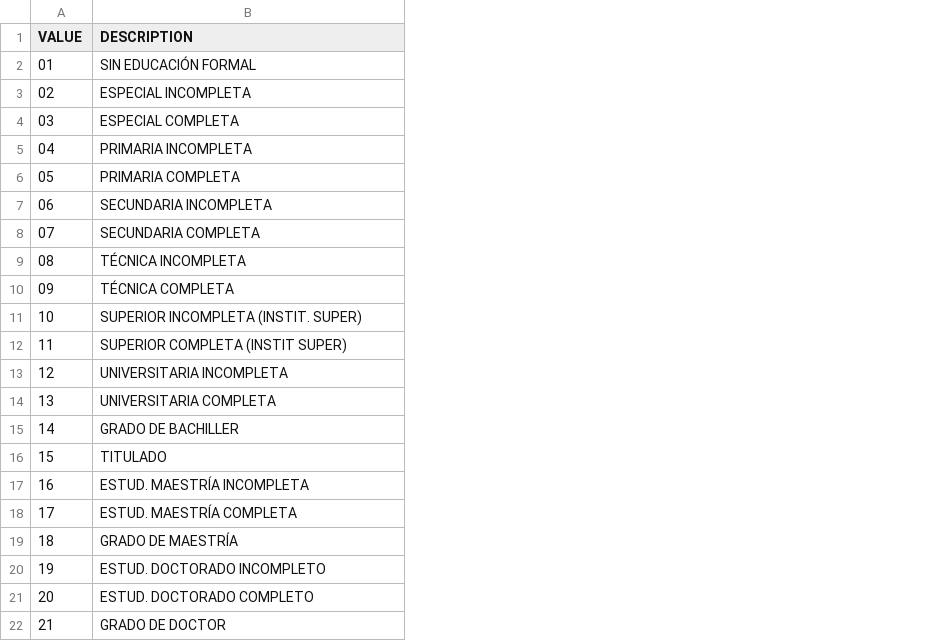
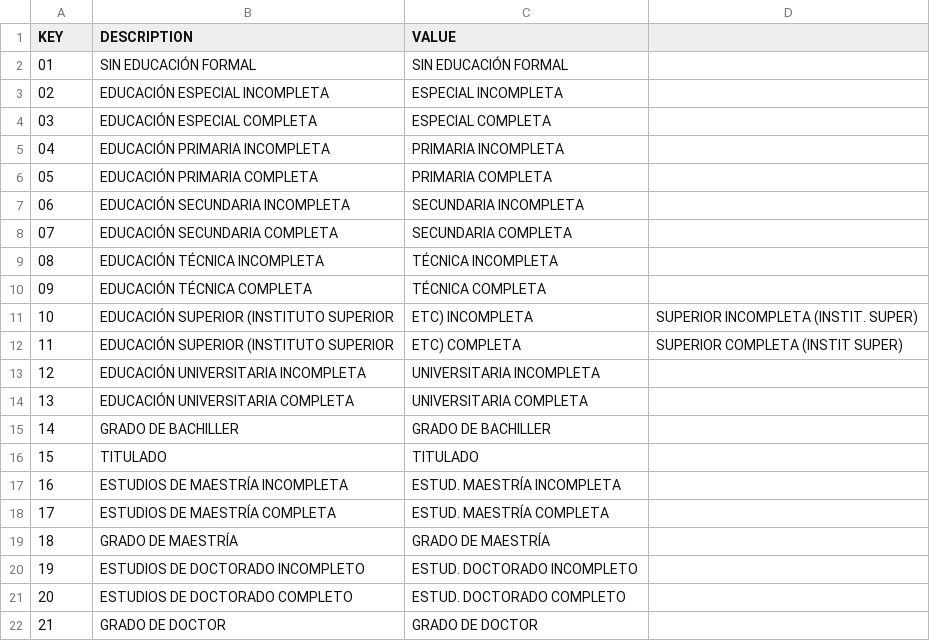
Before and after one commit to eFaps/eFapsApp-HumanResource, a CSV file: src/main/efaps/Data/AttrDef_Education.csv, drawn as a sheet; the diff names each change by its address in the sheet, - before the commit and + after, or states it on an @@ line.

Commit message:
- humanresource: update of AttributeDefinitions
git-svn-id: https://efaps.googlecode.com/svn/eFapsApps/humanresource/trunk@11015 fee104cc-1dfa-8c0f-632d-d3b7e6b59fb0

```diff
--- a/src/main/efaps/Data/AttrDef_Education.csv
+++ b/src/main/efaps/Data/AttrDef_Education.csv
+column C (VALUE), rows 2-22: SIN EDUCACIÓN FORMAL | ESPECIAL INCOMPLETA | ESPECIAL COMPLETA | PRIMARIA INCOMPLETA | PRIMARIA COMPLETA | SECUNDARIA INCOMPLETA | SECUNDARIA COMPLETA | TÉCNICA INCOMPLETA | TÉCNICA COMPLETA | ETC) INCOMPLETA | ETC) COMPLETA | UNIVERSITARIA INCOMPLETA | UNIVERSITARIA COMPLETA | GRADO DE BACHILLER | TITULADO | ESTUD. MAESTRÍA INCOMPLETA | ESTUD. MAESTRÍA COMPLETA | GRADO DE MAESTRÍA | ESTUD. DOCTORADO INCOMPLETO | ESTUD. DOCTORADO COMPLETO | GRADO DE DOCTOR
+column D, rows 11-12: SUPERIOR INCOMPLETA (INSTIT. SUPER) | SUPERIOR COMPLETA (INSTIT SUPER)
-A1: VALUE
+A1: KEY
-B3 (DESCRIPTION): ESPECIAL INCOMPLETA
+B3 (DESCRIPTION): EDUCACIÓN ESPECIAL INCOMPLETA
-B4 (DESCRIPTION): ESPECIAL COMPLETA
+B4 (DESCRIPTION): EDUCACIÓN ESPECIAL COMPLETA
-B5 (DESCRIPTION): PRIMARIA INCOMPLETA
+B5 (DESCRIPTION): EDUCACIÓN PRIMARIA INCOMPLETA
-B6 (DESCRIPTION): PRIMARIA COMPLETA
+B6 (DESCRIPTION): EDUCACIÓN PRIMARIA COMPLETA
-B7 (DESCRIPTION): SECUNDARIA INCOMPLETA
+B7 (DESCRIPTION): EDUCACIÓN SECUNDARIA INCOMPLETA
-B8 (DESCRIPTION): SECUNDARIA COMPLETA
+B8 (DESCRIPTION): EDUCACIÓN SECUNDARIA COMPLETA
-B9 (DESCRIPTION): TÉCNICA INCOMPLETA
+B9 (DESCRIPTION): EDUCACIÓN TÉCNICA INCOMPLETA
-B10 (DESCRIPTION): TÉCNICA COMPLETA
+B10 (DESCRIPTION): EDUCACIÓN TÉCNICA COMPLETA
-B11 (DESCRIPTION): SUPERIOR INCOMPLETA (INSTIT. SUPER)
+B11 (DESCRIPTION): EDUCACIÓN SUPERIOR (INSTITUTO SUPERIOR
-B12 (DESCRIPTION): SUPERIOR COMPLETA (INSTIT SUPER)
+B12 (DESCRIPTION): EDUCACIÓN SUPERIOR (INSTITUTO SUPERIOR
-B13 (DESCRIPTION): UNIVERSITARIA INCOMPLETA
+B13 (DESCRIPTION): EDUCACIÓN UNIVERSITARIA INCOMPLETA
-B14 (DESCRIPTION): UNIVERSITARIA COMPLETA
+B14 (DESCRIPTION): EDUCACIÓN UNIVERSITARIA COMPLETA
-B17 (DESCRIPTION): ESTUD. MAESTRÍA INCOMPLETA
+B17 (DESCRIPTION): ESTUDIOS DE MAESTRÍA INCOMPLETA
-B18 (DESCRIPTION): ESTUD. MAESTRÍA COMPLETA
+B18 (DESCRIPTION): ESTUDIOS DE MAESTRÍA COMPLETA
-B20 (DESCRIPTION): ESTUD. DOCTORADO INCOMPLETO
+B20 (DESCRIPTION): ESTUDIOS DE DOCTORADO INCOMPLETO
-B21 (DESCRIPTION): ESTUD. DOCTORADO COMPLETO
+B21 (DESCRIPTION): ESTUDIOS DE DOCTORADO COMPLETO
```
Also changed, not shown: src/main/efaps/Data/AttrDef_Contract.csv, src/main/efaps/Data/AttrDef_EmployeeType.csv, 27 other files.
